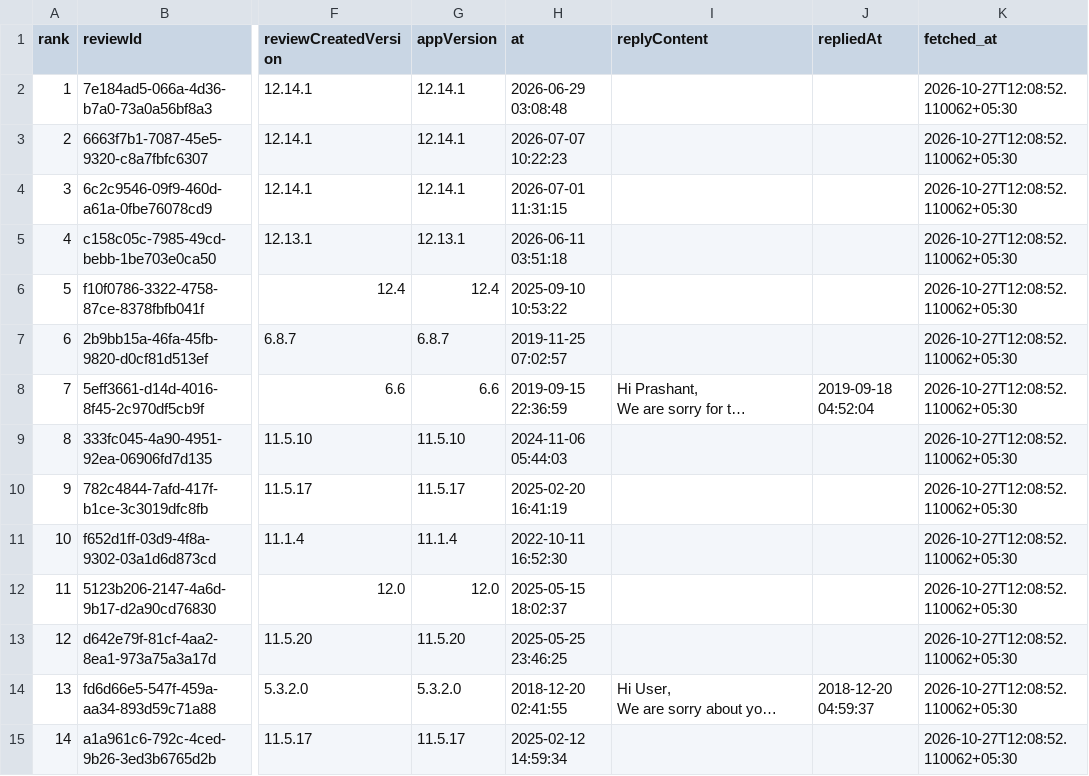
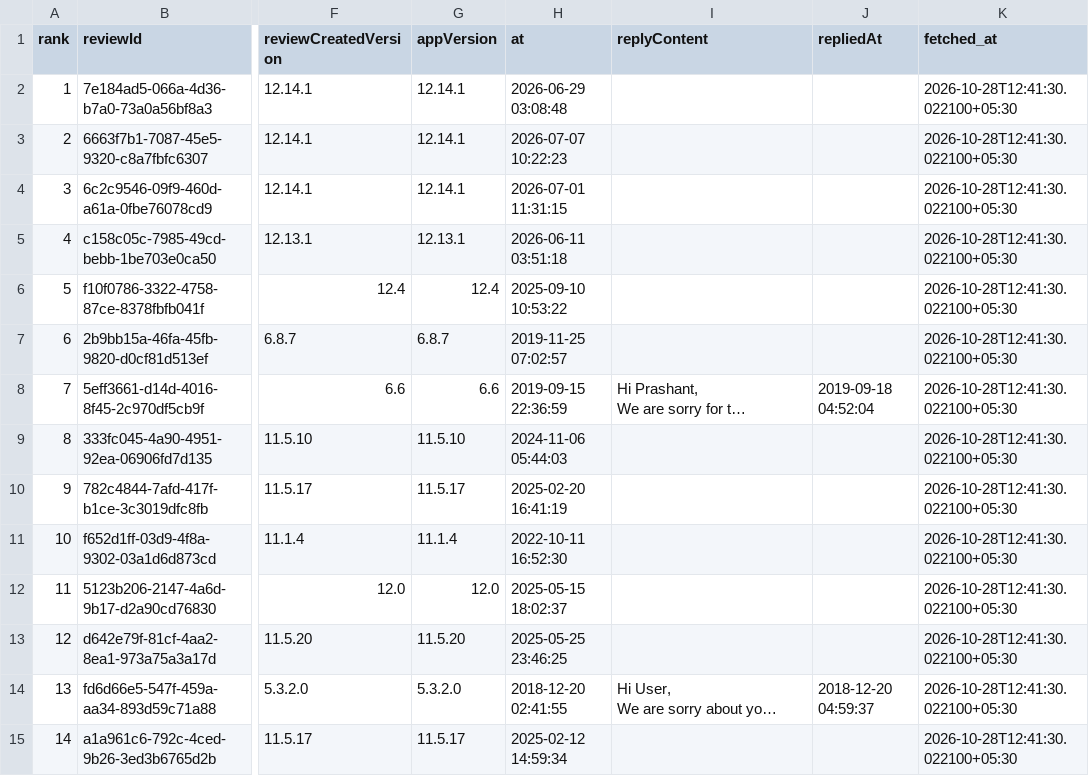
Before and after one commit to Abhijit-Kumar-GitHub/FDE-Case-Study--MoveInSync, a CSV file: data/raw/com.moveinsync.ets__most_relevant.csv, drawn as a sheet; only a part is shown, gaps mark what is left out; long unchanged cells end in …; the diff covers the shown part only; the diff names each change by its address in the sheet, - before the commit and + after, or states it on an @@ line.

```diff
--- a/data/raw/com.moveinsync.ets__most_relevant.csv
+++ b/data/raw/com.moveinsync.ets__most_relevant.csv
-K2:K15 (fetched_at): 2026-10-27T12:08:52.110062+05:30
+K2:K15 (fetched_at): 2026-10-28T12:41:30.022100+05:30
```
Also changed, not shown: 26 edited cells elsewhere in this file, data/raw/com.app.newt.employee.csv, data/raw/com.routematic.employee.csv, 12 other files.
